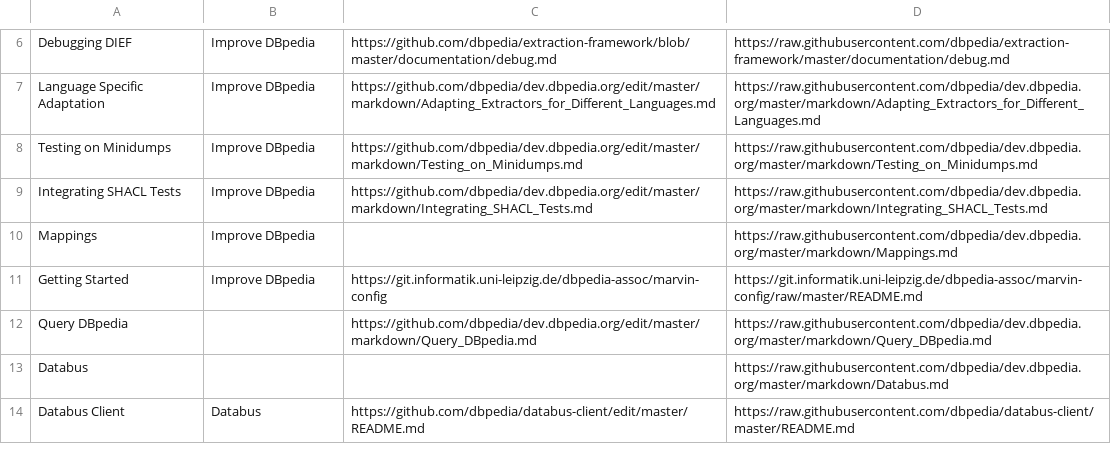
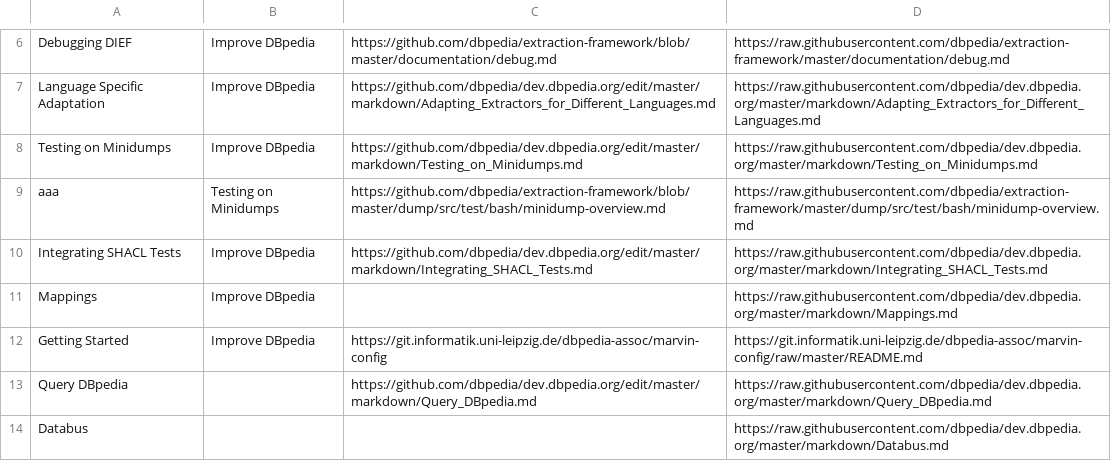
Before and after one commit to dbpedia/dev.dbpedia.org, a CSV file: readme-list.csv, drawn as a sheet; only a part is shown, gaps mark what is left out; the shorter side is filled out with more unchanged rows; the diff names each change by its address in the sheet, - before the commit and + after, or states it on an @@ line.

Commit message:
minidump

```diff
--- a/readme-list.csv
+++ b/readme-list.csv
+row 9: aaa | Testing on Minidumps | https://github.com/dbpedia/extraction-framework/blob/master/dump/src/test/bash/minidump-overview.md | https://raw.githubusercontent.com/dbpedia/extraction-framework/master/dump/src/test/bash/minidump-overview.md
```
